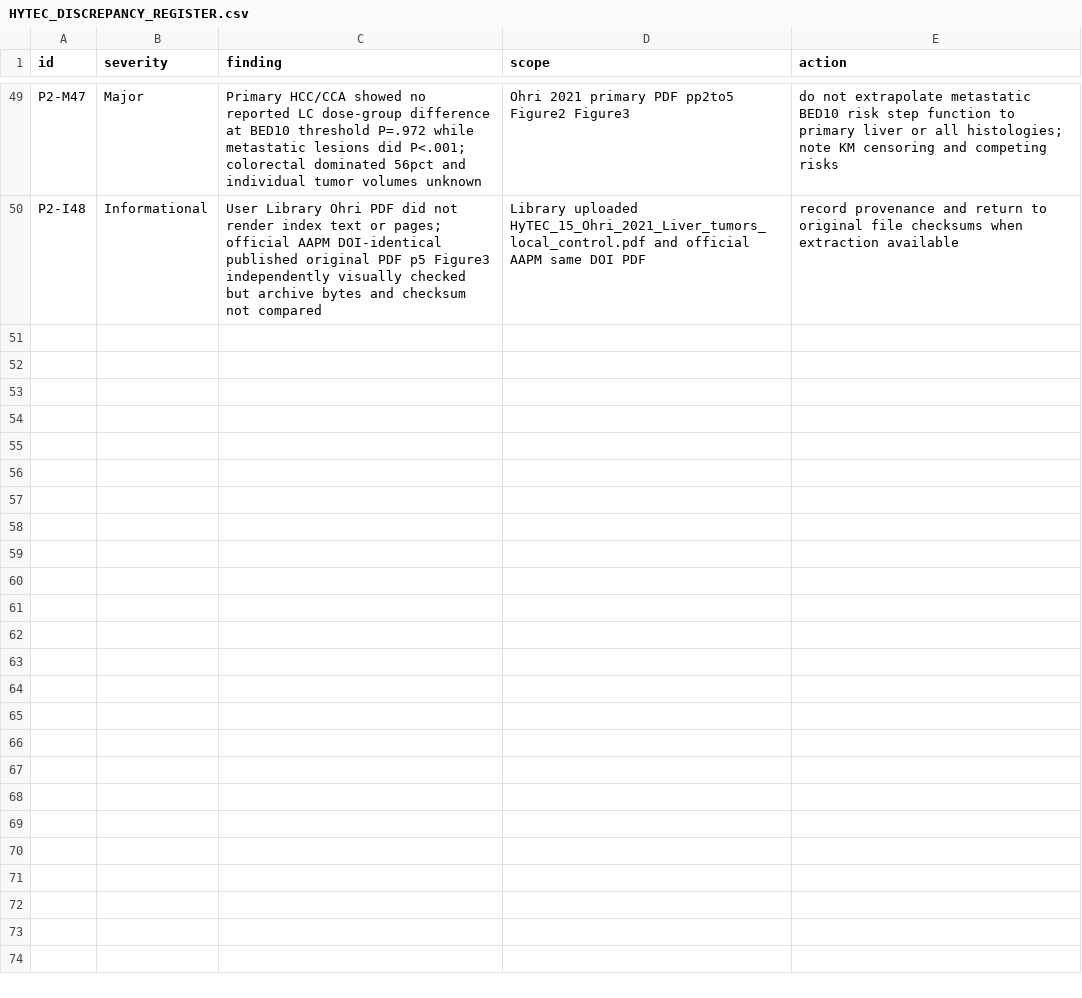
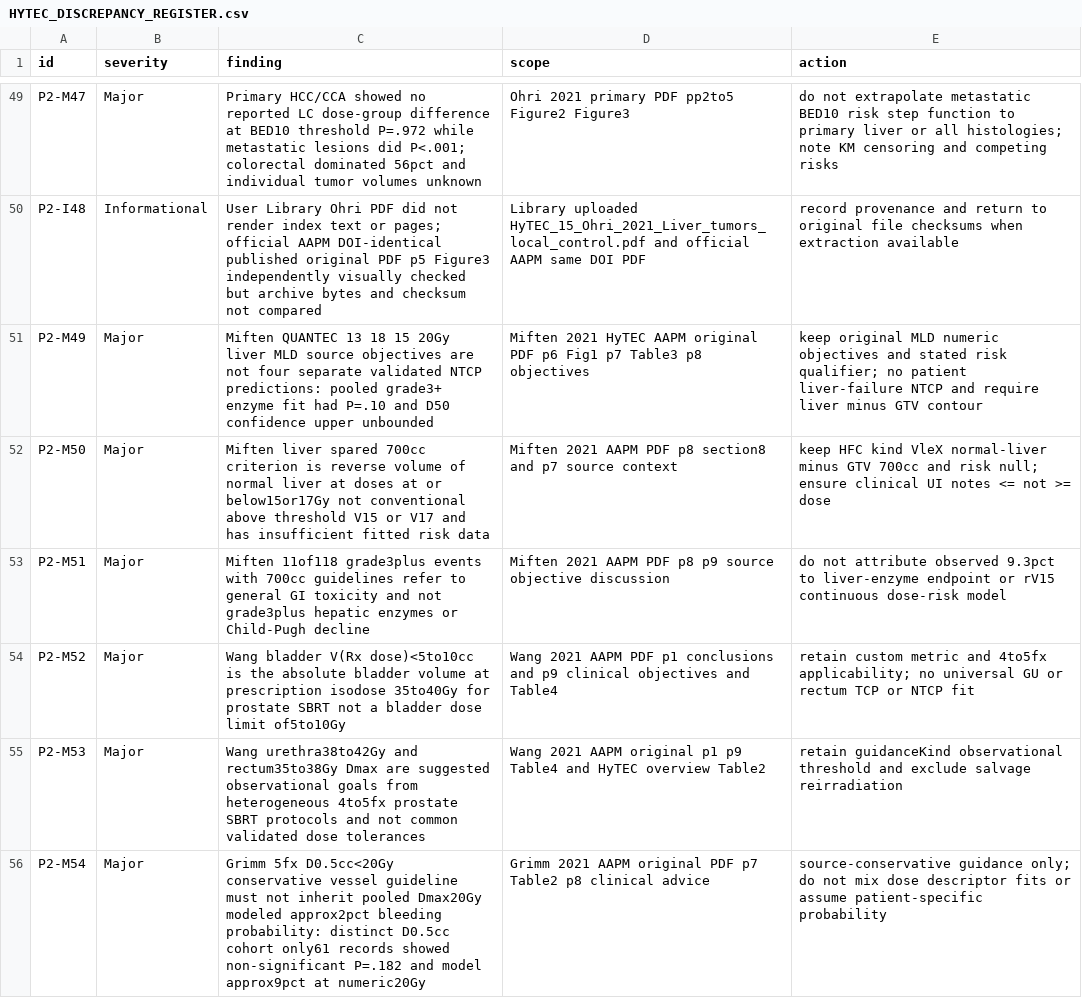
Before and after one commit to mesava/HFC-HypoFracCalc-, a CSV file: docs/HYTEC_DISCREPANCY_REGISTER.csv, drawn as a sheet; only a part is shown, gaps mark what is left out; the diff names each change by its address in the sheet, - before the commit and + after, or states it on an @@ line.

Commit message:
docs(p2): register Miften reverse-volume, Wang Rx-volume, and Grimm D0.5-versus-Dmax scientific caveats

```diff
--- a/docs/HYTEC_DISCREPANCY_REGISTER.csv
+++ b/docs/HYTEC_DISCREPANCY_REGISTER.csv
+row 51: P2-M49 | Major | Miften QUANTEC 13 18 15 20Gy liver MLD source objectives are not four separate validated NTCP predictions: pooled grade3+ enzyme fit had P=.10 and D50 confidence upper unbounded | Miften 2021 HyTEC AAPM original PDF p6 Fig1 p7 Table3 p8 objectives | keep original MLD numeric objectives and stated risk qualifier; no patient liver-failure NTCP and require liver minus GTV contour
+row 52: P2-M50 | Major | Miften liver spared 700cc criterion is reverse volume of normal liver at doses at or below15or17Gy not conventional above threshold V15 or V17 and has insufficient fitted risk data | Miften 2021 AAPM PDF p8 section8 and p7 source context | keep HFC kind VleX normal-liver minus GTV 700cc and risk null; ensure clinical UI notes <= not >= dose
+row 53: P2-M51 | Major | Miften 11of118 grade3plus events with 700cc guidelines refer to general GI toxicity and not grade3plus hepatic enzymes or Child-Pugh decline | Miften 2021 AAPM PDF p8 p9 source objective discussion | do not attribute observed 9.3pct to liver-enzyme endpoint or rV15 continuous dose-risk model
+row 54: P2-M52 | Major | Wang bladder V(Rx dose)<5to10cc is the absolute bladder volume at prescription isodose 35to40Gy for prostate SBRT not a bladder dose limit of5to10Gy | Wang 2021 AAPM PDF p1 conclusions and p9 clinical objectives and Table4 | retain custom metric and 4to5fx applicability; no universal GU or rectum TCP or NTCP fit
+row 55: P2-M53 | Major | Wang urethra38to42Gy and rectum35to38Gy Dmax are suggested observational goals from heterogeneous 4to5fx prostate SBRT protocols and not common validated dose tolerances | Wang 2021 AAPM original p1 p9 Table4 and HyTEC overview Table2 | retain guidanceKind observational threshold and exclude salvage reirradiation
+row 56: P2-M54 | Major | Grimm 5fx D0.5cc<20Gy conservative vessel guideline must not inherit pooled Dmax20Gy modeled approx2pct bleeding probability: distinct D0.5cc cohort only61 records showed non-significant P=.182 and model approx9pct at numeric20Gy | Grimm 2021 AAPM original PDF p7 Table2 p8 clinical advice | source-conservative guidance only; do not mix dose descriptor fits or assume patient-specific probability
```
